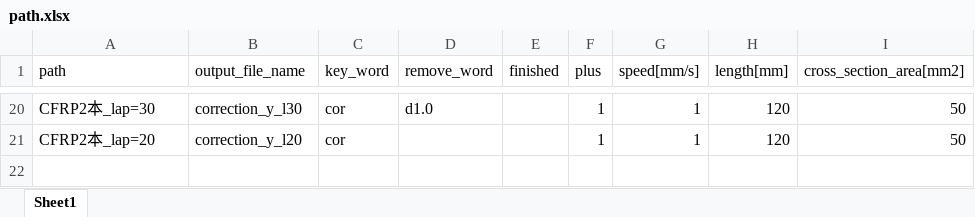
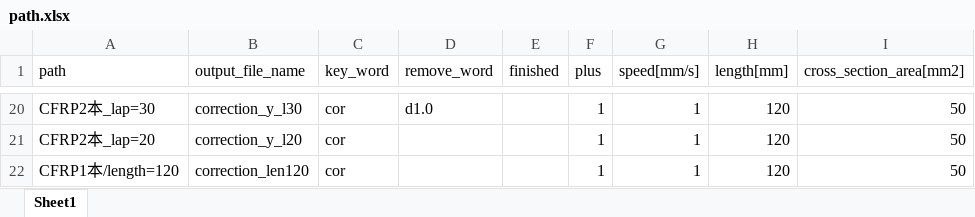
Before and after one commit to jay0423/ansys-management, an Excel workbook: path.xlsx, sheet Sheet1, drawn as a sheet; only a part is shown, gaps mark what is left out; values as stored, in another font and other column widths than the file's, no borders; the diff names each change by its address in the sheet, - before the commit and + after, or states it on an @@ line.

```diff
--- a/path.xlsx (sheet Sheet1)
+++ b/path.xlsx (sheet Sheet1)
+row 22: CFRP1本/length=120 | correction_len120 | cor |  |  | 1 | 1 | 120 | 50
```
Also changed, not shown: CFRP2本_lap=30/correction_y_l30.xlsx, 15 other files.
